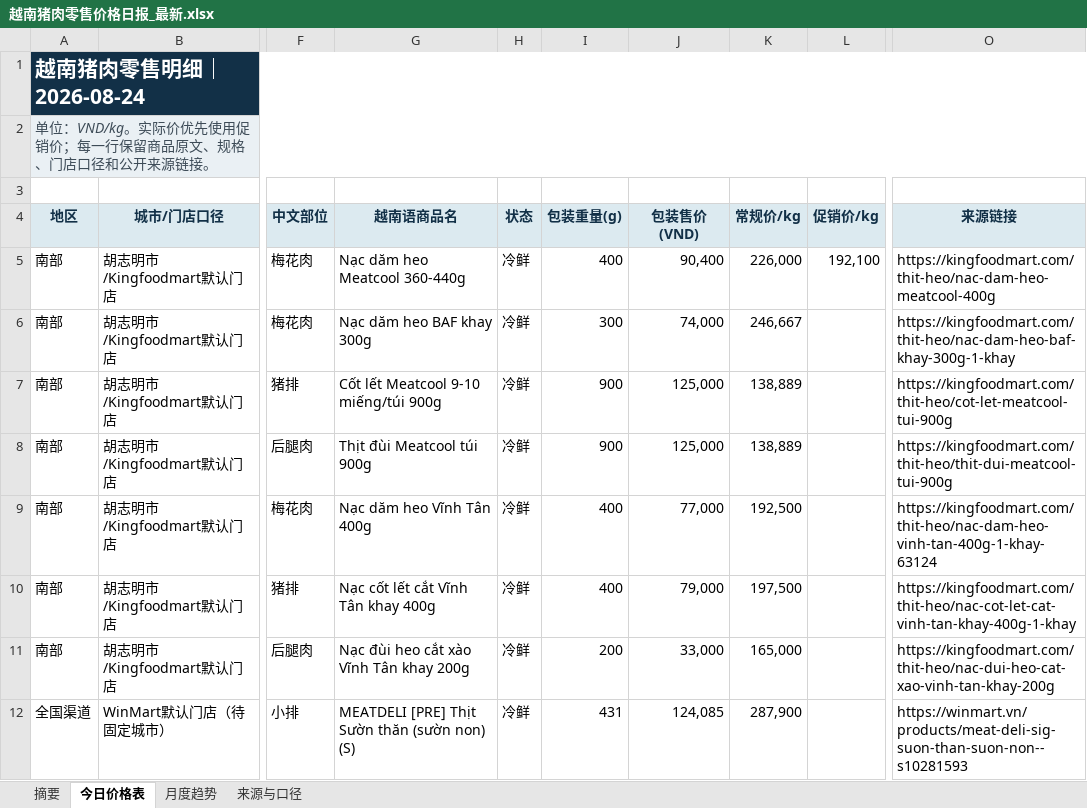
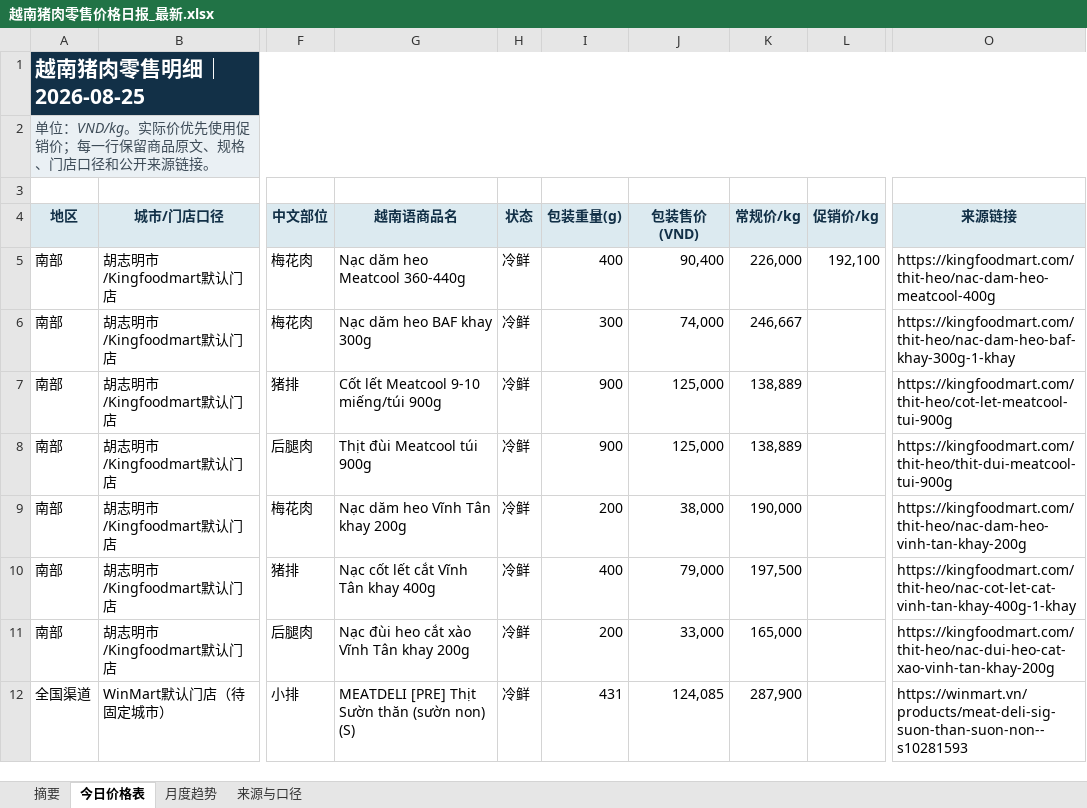
Before and after one commit to youxing2026-collab/vietnam-pig-reports, an Excel workbook: reports/越南猪肉零售价格日报_最新.xlsx, sheet 今日价格表, drawn as a sheet; only a part is shown, gaps mark what is left out; values as stored, in another font and other column widths than the file's, no borders; conditional formats not drawn; the diff names each change by its address in the sheet, - before the commit and + after, or states it on an @@ line.

```diff
--- a/reports/越南猪肉零售价格日报_最新.xlsx (sheet 今日价格表)
+++ b/reports/越南猪肉零售价格日报_最新.xlsx (sheet 今日价格表)
-A1 (地区): 越南猪肉零售明细｜2026-08-24
+A1 (地区): 越南猪肉零售明细｜2026-08-25
-G9 (越南语商品名): Nạc dăm heo Vĩnh Tân 400g
+G9 (越南语商品名): Nạc dăm heo Vĩnh Tân khay 200g
-I9 (包装重量(g)): 400
+I9 (包装重量(g)): 200
-J9 (包装售价(VND)): 77,000
+J9 (包装售价(VND)): 38,000
-K9 (常规价/kg): 192,500
+K9 (常规价/kg): 190,000
-O9 (来源链接): https://kingfoodmart.com/thit-heo/nac-dam-heo-vinh-tan-400g-1-khay-63124
+O9 (来源链接): https://kingfoodmart.com/thit-heo/nac-dam-heo-vinh-tan-khay-200g
```
Also changed, not shown: sheet 月度趋势, sheet 摘要, sheet 来源与口径, 1 other file.
